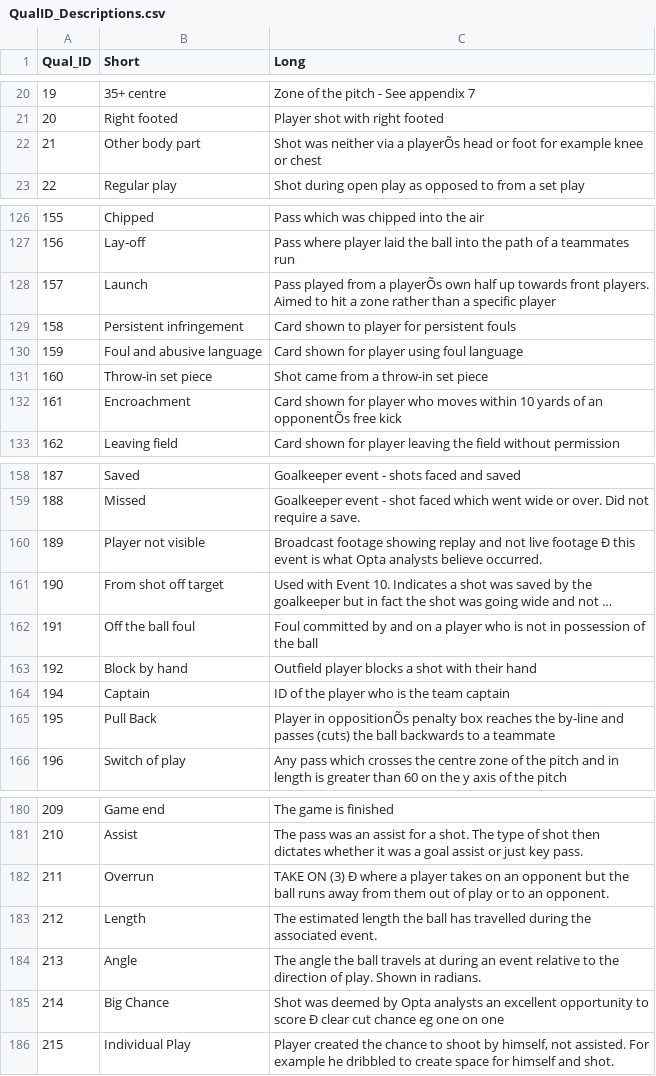
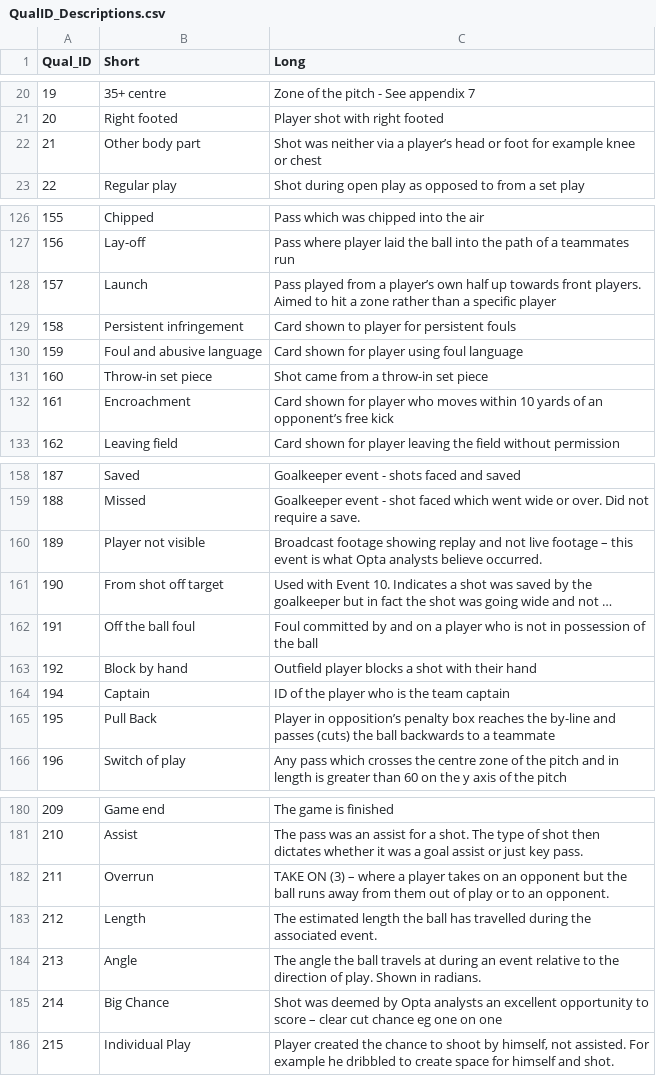
Before and after one commit to Jbalkan/SoccerTrackingData3, a CSV file: QualID_Descriptions.csv, drawn as a sheet; only a part is shown, gaps mark what is left out; long unchanged cells end in …; the diff covers the shown part only; the diff names each change by its address in the sheet, - before the commit and + after, or states it on an @@ line.

```diff
--- a/QualID_Descriptions.csv
+++ b/QualID_Descriptions.csv
-C22 (Long): …via a playerÕs head or…
+C22 (Long): …via a player’s head or…
-C128 (Long): …from a playerÕs own half…
+C128 (Long): …from a player’s own half…
-C132 (Long): …of an opponentÕs free kick
+C132 (Long): …of an opponent’s free kick
-C160 (Long): …live footage Ð this event…
+C160 (Long): …live footage – this event…
-C165 (Long): Player in oppositionÕs penalty box…
+C165 (Long): Player in opposition’s penalty box…
-C182 (Long): …ON (3) Ð where a…
+C182 (Long): …ON (3) – where a…
-C185 (Long): …to score Ð clear cut…
+C185 (Long): …to score – clear cut…
```
Also changed, not shown: 2 edited cells elsewhere in this file, TypeID_Descriptions.csv, 7 other files.
